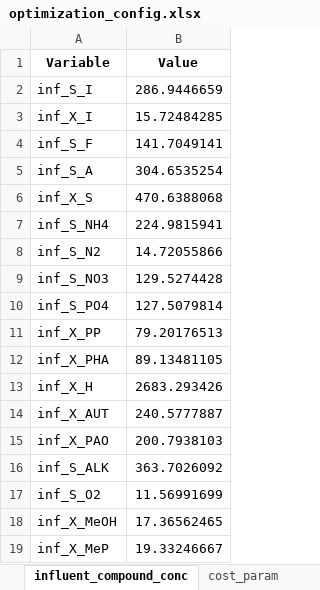
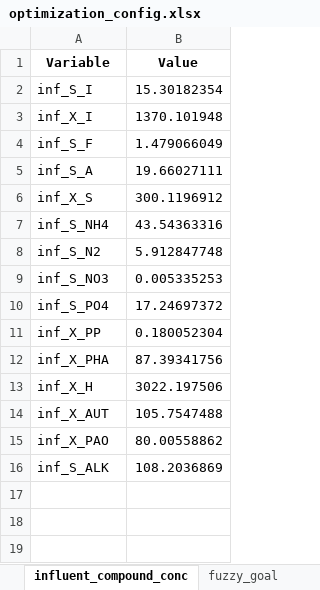
Before and after one commit to egbertoselerio1997/dissertation-cbrem, an Excel workbook: data/copies/optimization_config.xlsx, sheet influent_compound_conc, drawn as a sheet; values as stored, in another font and other column widths than the file's, no borders; the diff names each change by its address in the sheet, - before the commit and + after, or states it on an @@ line.

```diff
--- a/data/copies/optimization_config.xlsx (sheet influent_compound_conc)
+++ b/data/copies/optimization_config.xlsx (sheet influent_compound_conc)
-sheet tab: cost_param
-B2 (Value): 286.9446659
+B2 (Value): 15.30182354
-B3 (Value): 15.72484285
+B3 (Value): 1370.101948
-B4 (Value): 141.7049141
+B4 (Value): 1.479066049
-B5 (Value): 304.6535254
+B5 (Value): 19.66027111
-B6 (Value): 470.6388068
+B6 (Value): 300.1196912
-B7 (Value): 224.9815941
+B7 (Value): 43.54363316
-B8 (Value): 14.72055866
+B8 (Value): 5.912847748
-B9 (Value): 129.5274428
+B9 (Value): 0.005335253
-B10 (Value): 127.5079814
+B10 (Value): 17.24697372
-B11 (Value): 79.20176513
+B11 (Value): 0.180052304
-B12 (Value): 89.13481105
+B12 (Value): 87.39341756
-B13 (Value): 2683.293426
+B13 (Value): 3022.197506
-B14 (Value): 240.5777887
+B14 (Value): 105.7547488
-B15 (Value): 200.7938103
+B15 (Value): 80.00558862
-B16 (Value): 363.7026092
+B16 (Value): 108.2036869
-row 17: inf_S_O2 | 11.56991699
-row 18: inf_X_MeOH | 17.36562465
-row 19: inf_X_MeP | 19.33246667
```
Also changed, not shown: sheet fuzzy_goal, sheet decision_var_bound, sheet decision_var, sheet config, other sheet tabs, data/optimization_config.xlsx, 13 other files.
